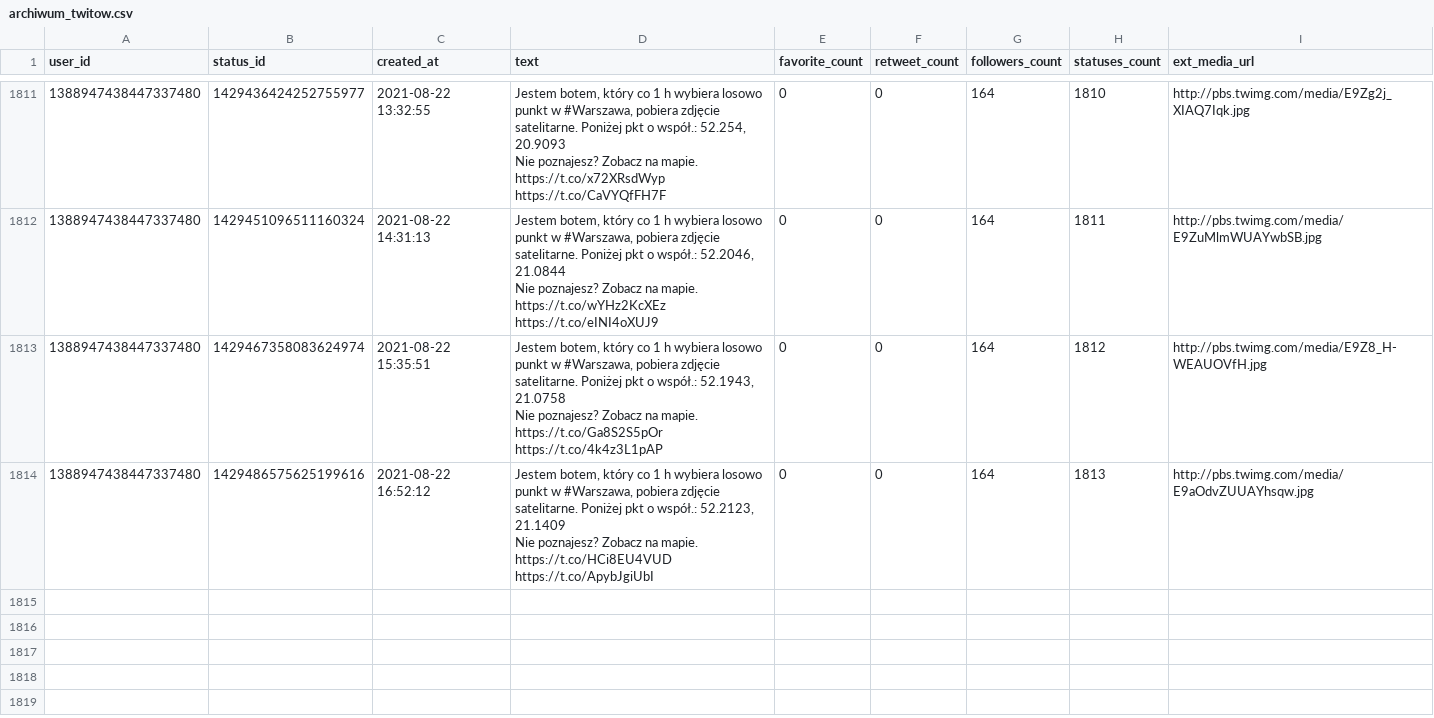
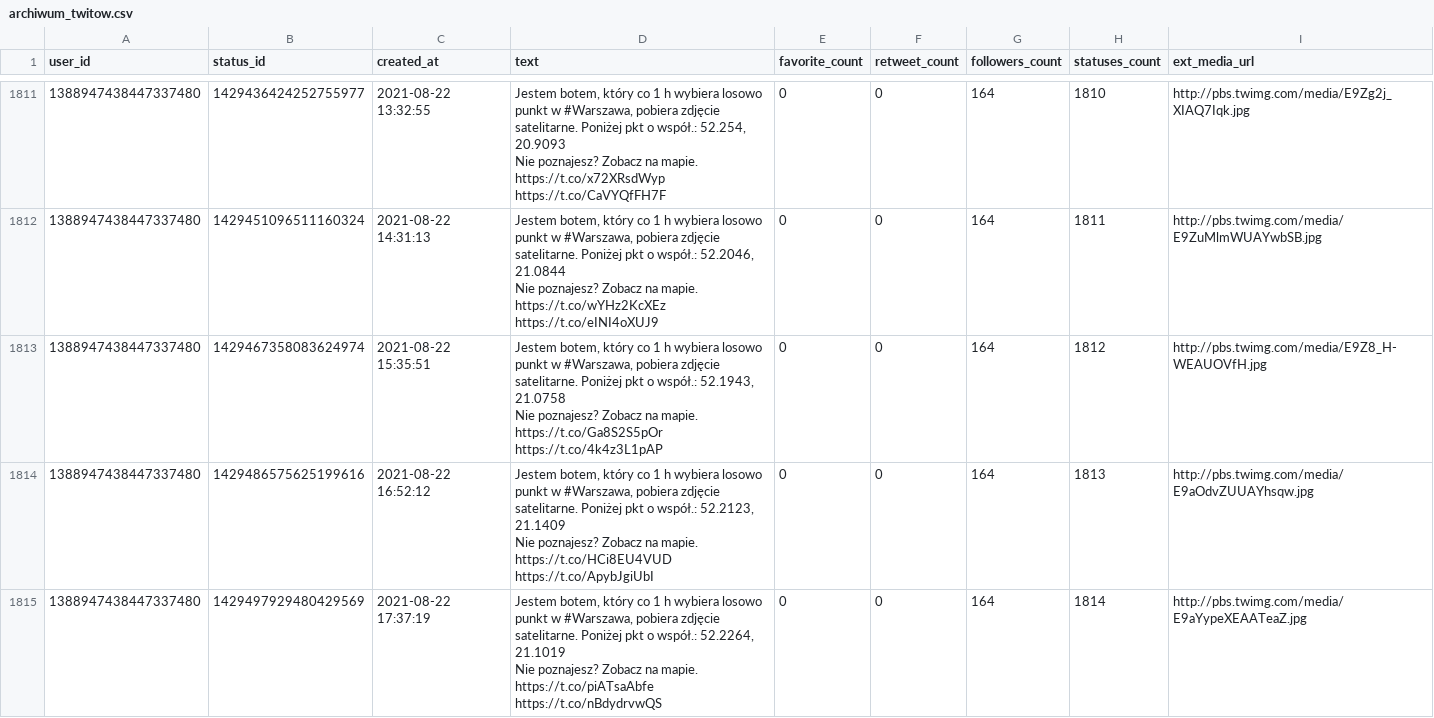
Before and after one commit to sms1962/warszawabot, a CSV file: data/archiwum_twitow.csv, drawn as a sheet; only a part is shown, gaps mark what is left out; ↵ is a line break in a cell; the diff names each change by its address in the sheet, - before the commit and + after, or states it on an @@ line.

Commit message:
Zapisanie nowych twitow

```diff
--- a/data/archiwum_twitow.csv
+++ b/data/archiwum_twitow.csv
+row 1815: 1388947438447337480 | 1429497929480429569 | 2021-08-22 17:37:19 | Jestem botem, który co 1 h wybiera losowo punkt w #Warszawa, pobiera zdjęcie satelitarne. Poniżej pkt o współ.: 52.2264, 21.1019 ↵ Nie poznajesz? Zobacz na mapie. https://t.co/piATsaAbfe https://t.co/nBdydrvwQS | 0 | 0 | 164 | 1814 | http://pbs.twimg.com/media/E9aYypeXEAATeaZ.jpg
```
Also changed, not shown: 1 other file.
